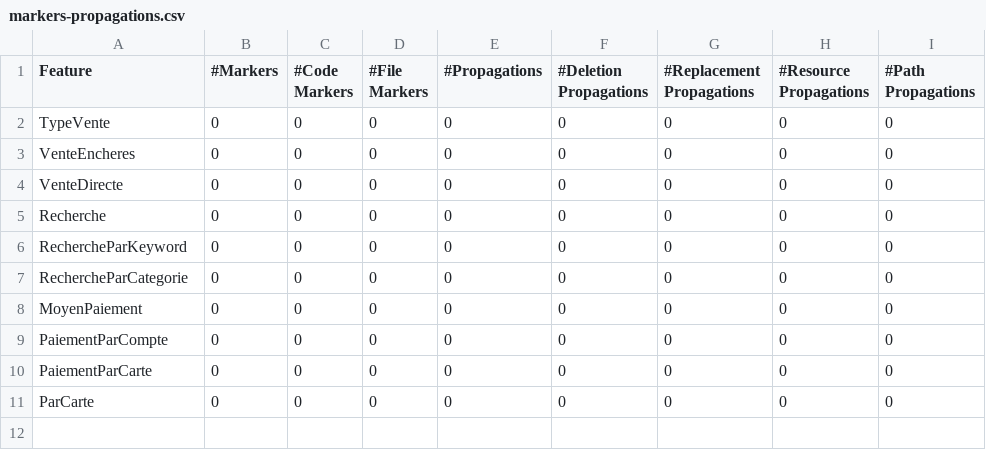
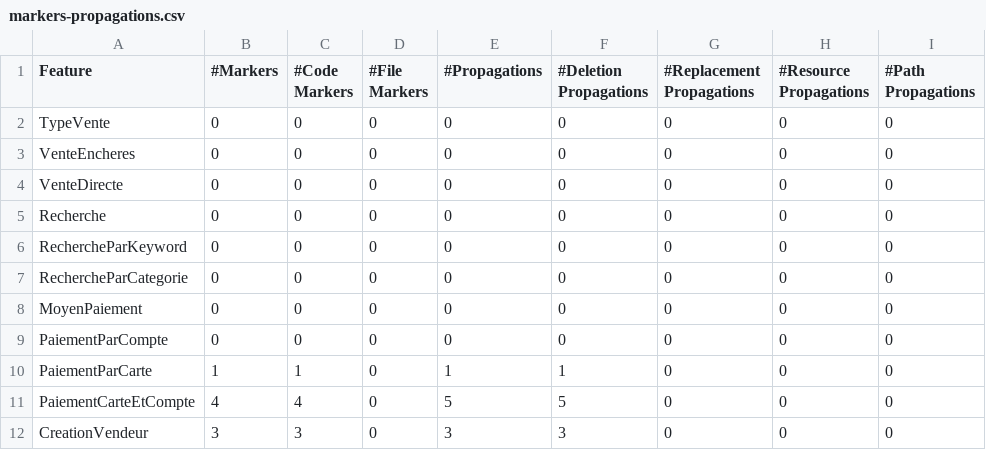
Before and after one commit to julianb0/devrep_ibuysu, a CSV file: forge-stats/markers-propagations.csv, drawn as a sheet.

```diff
--- a/forge-stats/markers-propagations.csv
+++ b/forge-stats/markers-propagations.csv
@@ -9,3 +9,4 @@ MoyenPaiement,0,0,0,0,0,0,0,0
 PaiementParCompte,0,0,0,0,0,0,0,0
-PaiementParCarte,0,0,0,0,0,0,0,0
-ParCarte,0,0,0,0,0,0,0,0
+PaiementParCarte,1,1,0,1,1,0,0,0
+PaiementCarteEtCompte,4,4,0,5,5,0,0,0
+CreationVendeur,3,3,0,3,3,0,0,0
```
Also changed, not shown: forge-stats/features-locations-with-names.csv, forge-stats/features-locations.csv, 8 other files.
